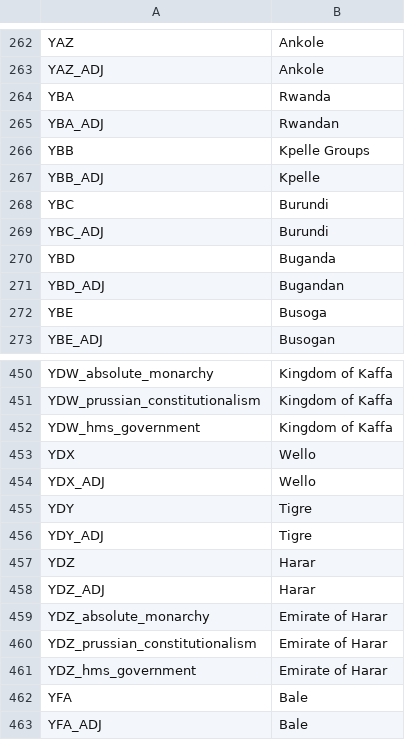
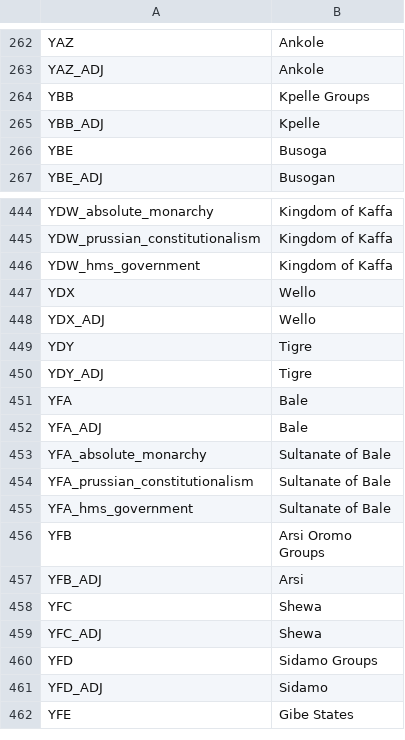
Before and after one commit to Nivaturimika/AHMP, a CSV file: AHPM_MP/localisation/open v2 text.csv, drawn as a sheet; only a part is shown, gaps mark what is left out; the shorter side is filled out with more unchanged rows; the diff names each change by its address in the sheet, - before the commit and + after, or states it on an @@ line.

```diff
--- a/AHPM_MP/localisation/open v2 text.csv
+++ b/AHPM_MP/localisation/open v2 text.csv
-row 264: YBA | Rwanda
-row 265: YBA_ADJ | Rwandan
-row 268: YBC | Burundi
-row 269: YBC_ADJ | Burundi
-row 270: YBD | Buganda
-row 271: YBD_ADJ | Bugandan
-row 457: YDZ | Harar
-row 458: YDZ_ADJ | Harar
-row 459: YDZ_absolute_monarchy | Emirate of Harar
-row 460: YDZ_prussian_constitutionalism | Emirate of Harar
-row 461: YDZ_hms_government | Emirate of Harar
```
Also changed, not shown: 19 other files.
